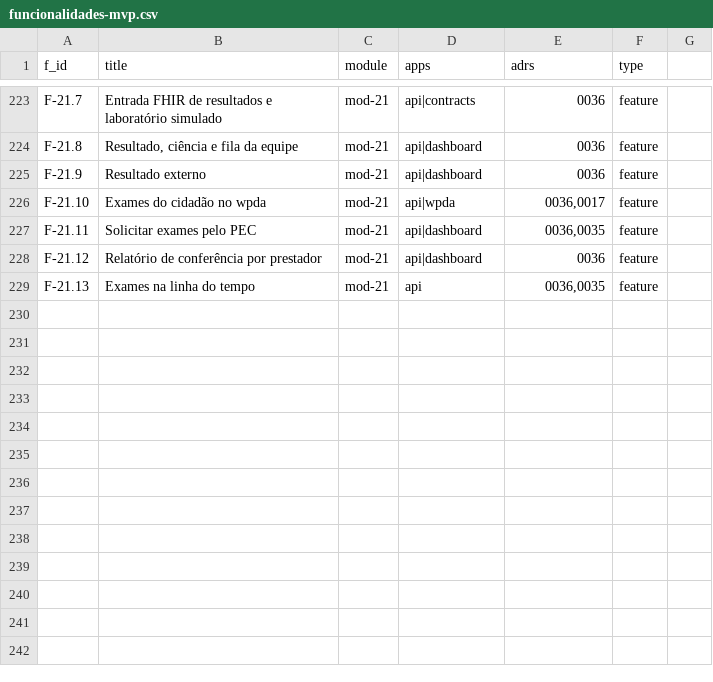
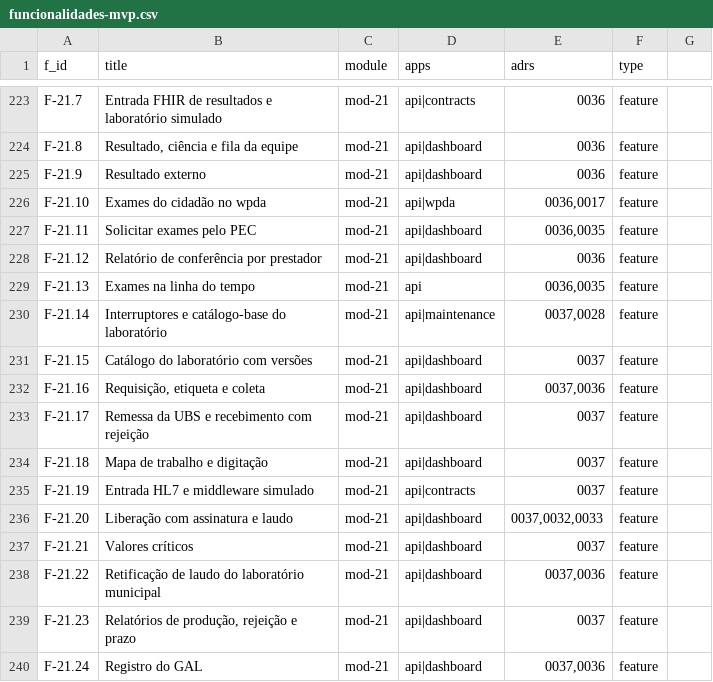
Before and after one commit to rotasaude/docs, a CSV file: funcionalidades-mvp.csv, drawn as a sheet; only a part is shown, gaps mark what is left out; the diff names each change by its address in the sheet, - before the commit and + after, or states it on an @@ line.

```diff
--- a/funcionalidades-mvp.csv
+++ b/funcionalidades-mvp.csv
+row 230: F-21.14 | Interruptores e catálogo-base do laboratório | mod-21 | api|maintenance | 0037,0028 | feature
+row 231: F-21.15 | Catálogo do laboratório com versões | mod-21 | api|dashboard | 0037 | feature
+row 232: F-21.16 | Requisição, etiqueta e coleta | mod-21 | api|dashboard | 0037,0036 | feature
+row 233: F-21.17 | Remessa da UBS e recebimento com rejeição | mod-21 | api|dashboard | 0037 | feature
+row 234: F-21.18 | Mapa de trabalho e digitação | mod-21 | api|dashboard | 0037 | feature
+row 235: F-21.19 | Entrada HL7 e middleware simulado | mod-21 | api|contracts | 0037 | feature
+row 236: F-21.20 | Liberação com assinatura e laudo | mod-21 | api|dashboard | 0037,0032,0033 | feature
+row 237: F-21.21 | Valores críticos | mod-21 | api|dashboard | 0037 | feature
+row 238: F-21.22 | Retificação de laudo do laboratório municipal | mod-21 | api|dashboard | 0037,0036 | feature
+row 239: F-21.23 | Relatórios de produção, rejeição e prazo | mod-21 | api|dashboard | 0037 | feature
+row 240: F-21.24 | Registro do GAL | mod-21 | api|dashboard | 0037,0036 | feature
```
Also changed, not shown: 2 other files.
